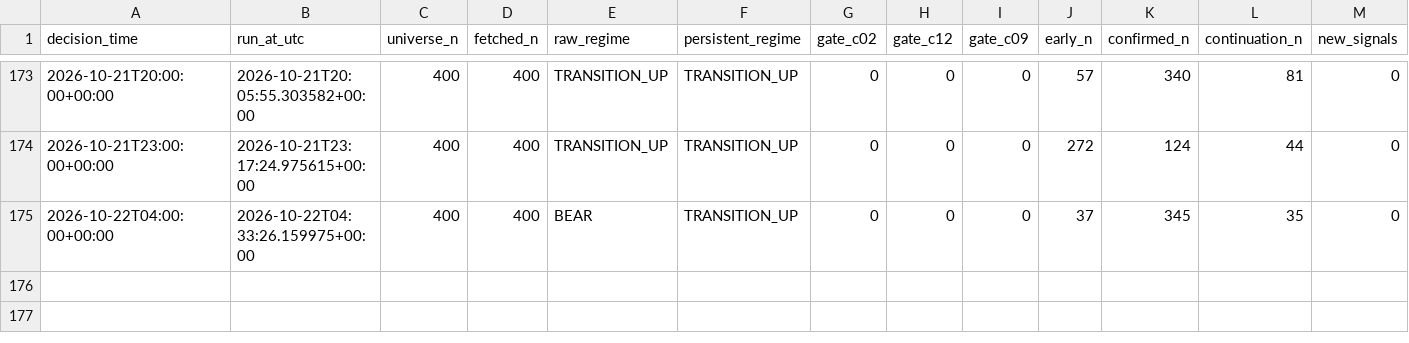
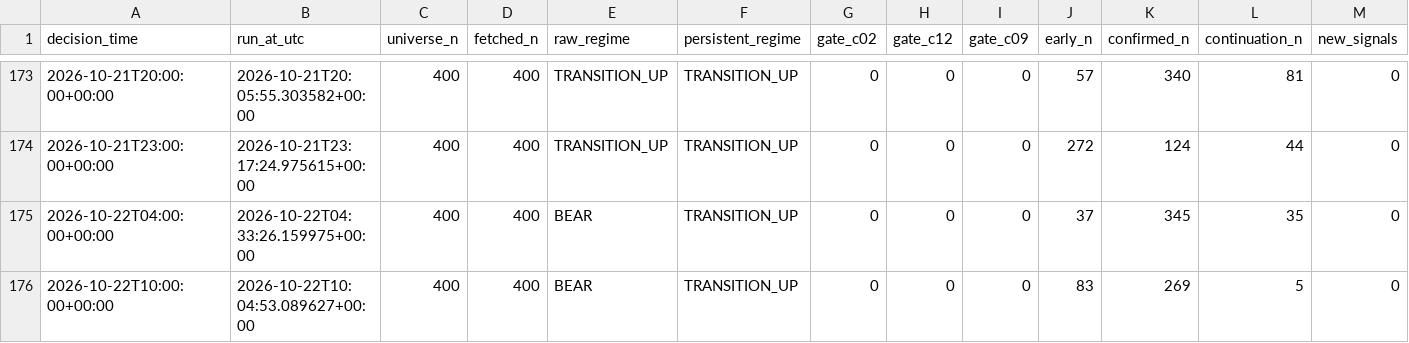
Before and after one commit to Brkzgrc/Botum_LAB, a CSV file: gpt/Multi-Timeframe-Independent-Evidence/data/stage4/shadow_runs.csv, drawn as a sheet; only a part is shown, gaps mark what is left out; rows hold the shown columns only; the diff names each change by its address in the sheet, - before the commit and + after, or states it on an @@ line.

Commit message:
gpt stage4: forward state update [skip ci]

```diff
--- a/gpt/Multi-Timeframe-Independent-Evidence/data/stage4/shadow_runs.csv
+++ b/gpt/Multi-Timeframe-Independent-Evidence/data/stage4/shadow_runs.csv
+row 176: 2026-10-22T10:00:00+00:00 | 2026-10-22T10:04:53.089627+00:00 | 400 | 400 | BEAR | TRANSITION_UP | 0 | 0 | 0 | 83 | 269 | 5 | 0
```
Also changed, not shown: 2 other files.
